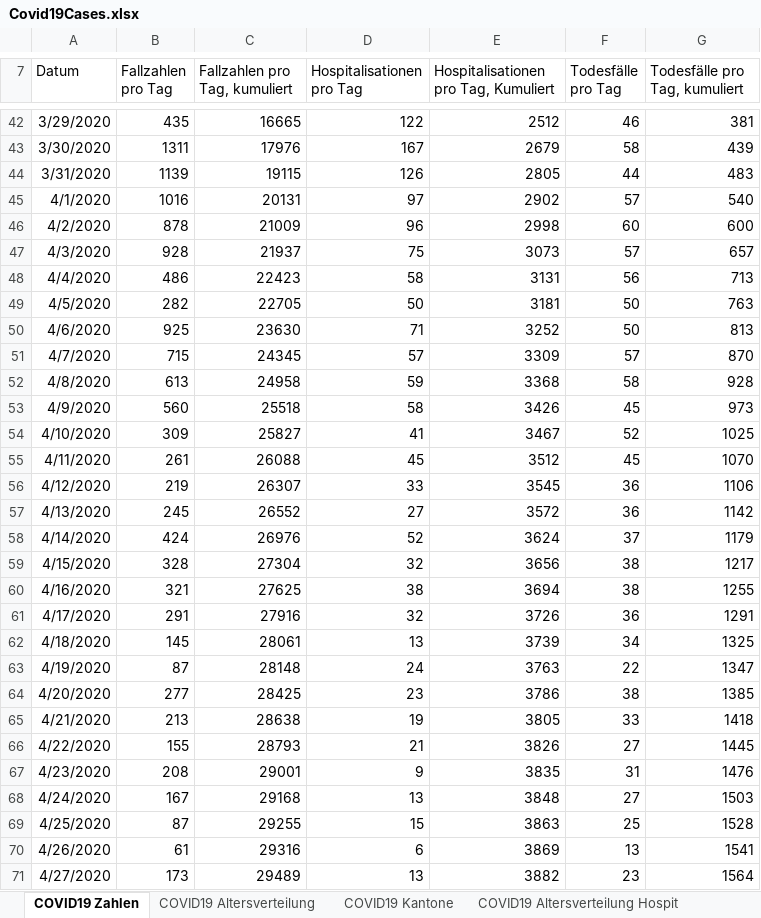
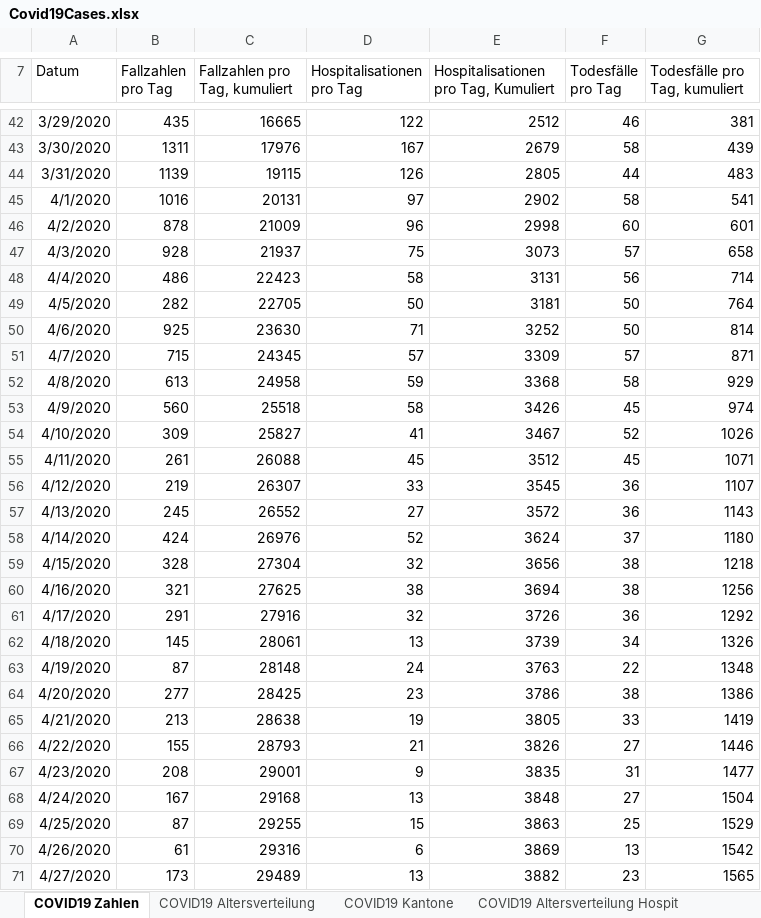
Before and after one commit to dankaufmann/f-curve, an Excel workbook: Data/Covid19Cases.xlsx, sheet COVID19 Zahlen, drawn as a sheet; only a part is shown, gaps mark what is left out; values as stored, in another font and other column widths than the file's, no borders; the diff covers the shown part only; the diff names each change by its address in the sheet, - before the commit and + after, or states it on an @@ line.

```diff
--- a/Data/Covid19Cases.xlsx (sheet COVID19 Zahlen)
+++ b/Data/Covid19Cases.xlsx (sheet COVID19 Zahlen)
-F45 (Todesfälle pro Tag): 57
+F45 (Todesfälle pro Tag): 58
-G45 (Todesfälle pro Tag, kumuliert): 540
+G45 (Todesfälle pro Tag, kumuliert): 541
-G46 (Todesfälle pro Tag, kumuliert): 600
+G46 (Todesfälle pro Tag, kumuliert): 601
-G47 (Todesfälle pro Tag, kumuliert): 657
+G47 (Todesfälle pro Tag, kumuliert): 658
-G48 (Todesfälle pro Tag, kumuliert): 713
+G48 (Todesfälle pro Tag, kumuliert): 714
-G49 (Todesfälle pro Tag, kumuliert): 763
+G49 (Todesfälle pro Tag, kumuliert): 764
-G50 (Todesfälle pro Tag, kumuliert): 813
+G50 (Todesfälle pro Tag, kumuliert): 814
-G51 (Todesfälle pro Tag, kumuliert): 870
+G51 (Todesfälle pro Tag, kumuliert): 871
-G52 (Todesfälle pro Tag, kumuliert): 928
+G52 (Todesfälle pro Tag, kumuliert): 929
-G53 (Todesfälle pro Tag, kumuliert): 973
+G53 (Todesfälle pro Tag, kumuliert): 974
-G54 (Todesfälle pro Tag, kumuliert): 1025
+G54 (Todesfälle pro Tag, kumuliert): 1026
-G55 (Todesfälle pro Tag, kumuliert): 1070
+G55 (Todesfälle pro Tag, kumuliert): 1071
-G56 (Todesfälle pro Tag, kumuliert): 1106
+G56 (Todesfälle pro Tag, kumuliert): 1107
-G57 (Todesfälle pro Tag, kumuliert): 1142
+G57 (Todesfälle pro Tag, kumuliert): 1143
-G58 (Todesfälle pro Tag, kumuliert): 1179
+G58 (Todesfälle pro Tag, kumuliert): 1180
-G59 (Todesfälle pro Tag, kumuliert): 1217
+G59 (Todesfälle pro Tag, kumuliert): 1218
-G60 (Todesfälle pro Tag, kumuliert): 1255
+G60 (Todesfälle pro Tag, kumuliert): 1256
-G61 (Todesfälle pro Tag, kumuliert): 1291
+G61 (Todesfälle pro Tag, kumuliert): 1292
-G62 (Todesfälle pro Tag, kumuliert): 1325
+G62 (Todesfälle pro Tag, kumuliert): 1326
-G63 (Todesfälle pro Tag, kumuliert): 1347
+G63 (Todesfälle pro Tag, kumuliert): 1348
-G64 (Todesfälle pro Tag, kumuliert): 1385
+G64 (Todesfälle pro Tag, kumuliert): 1386
-G65 (Todesfälle pro Tag, kumuliert): 1418
+G65 (Todesfälle pro Tag, kumuliert): 1419
-G66 (Todesfälle pro Tag, kumuliert): 1445
+G66 (Todesfälle pro Tag, kumuliert): 1446
-G67 (Todesfälle pro Tag, kumuliert): 1476
+G67 (Todesfälle pro Tag, kumuliert): 1477
-G68 (Todesfälle pro Tag, kumuliert): 1503
+G68 (Todesfälle pro Tag, kumuliert): 1504
-G69 (Todesfälle pro Tag, kumuliert): 1528
+G69 (Todesfälle pro Tag, kumuliert): 1529
-G70 (Todesfälle pro Tag, kumuliert): 1541
+G70 (Todesfälle pro Tag, kumuliert): 1542
-G71 (Todesfälle pro Tag, kumuliert): 1564
+G71 (Todesfälle pro Tag, kumuliert): 1565
```
Also changed, not shown: 1 added row and 583 edited cells elsewhere in this sheet, sheet COVID19 Isolation Quarantäne, sheet COVID19 Kantone, sheet COVID19 Altersverteilung, sheet COVID19 Altersverteilung Hospit, sheet COVID19 Altersverteilung TodF, Data/Covid19CasesJH.xlsx, 43 other files.
